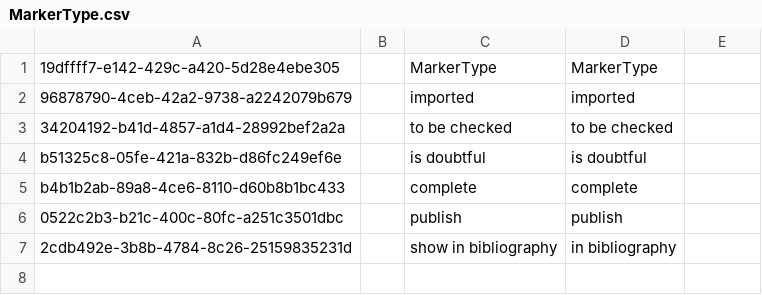
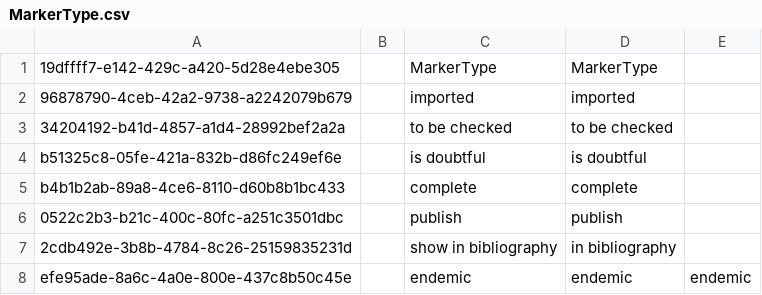
Before and after one commit to cybertaxonomy/cdmlib, a CSV file: cdmlib-model/src/main/resources/terms/MarkerType.csv, drawn as a sheet.

```diff
--- a/cdmlib-model/src/main/resources/terms/MarkerType.csv
+++ b/cdmlib-model/src/main/resources/terms/MarkerType.csv
@@ -7 +7,2 @@
 "2cdb492e-3b8b-4784-8c26-25159835231d",,"show in bibliography","in bibliography",
+"efe95ade-8a6c-4a0e-800e-437c8b50c45e",,"endemic","endemic","endemic"
```
Also changed, not shown: cdmlib-model/src/main/resources/terms/Feature.csv, 2 other files.
